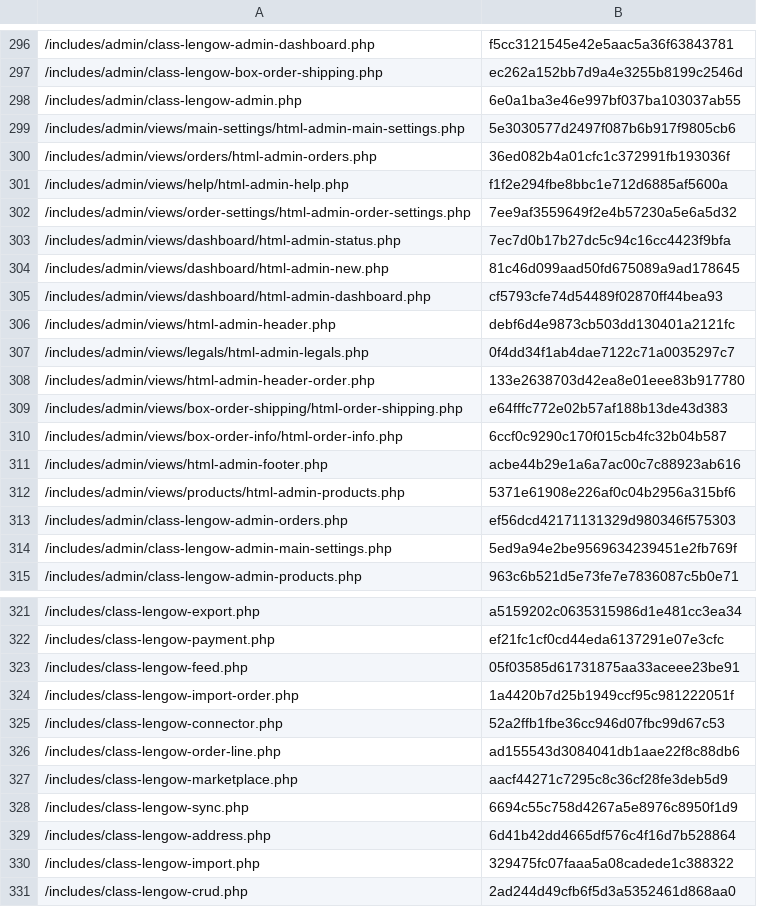
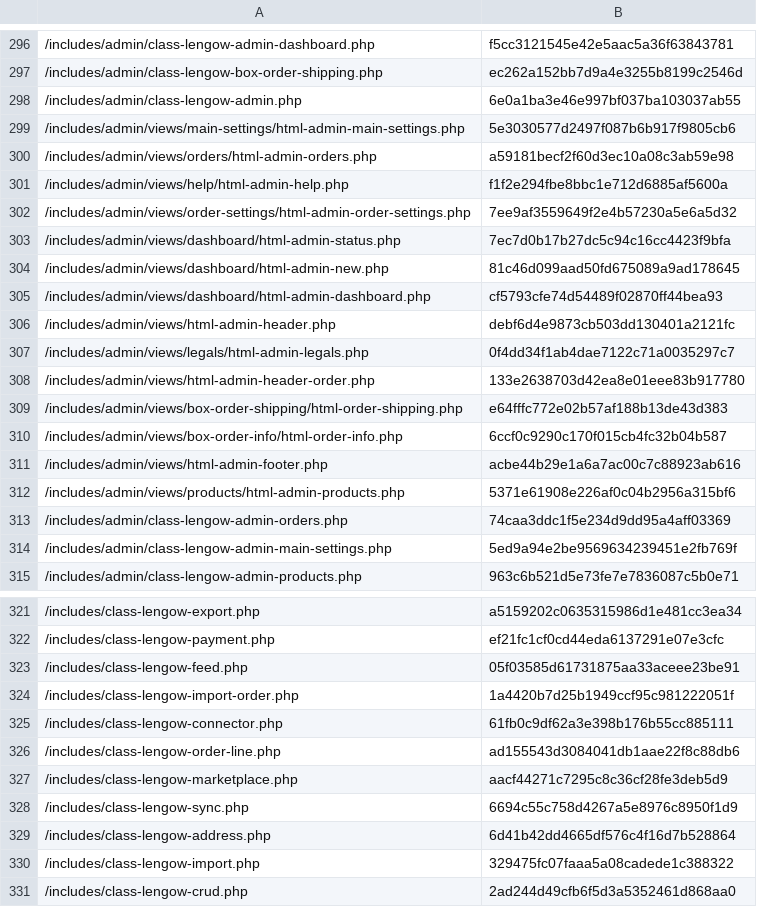
Before and after one commit to lengow/plugin-woocommerce, a CSV file: toolbox/checkmd5.csv, drawn as a sheet; only a part is shown, gaps mark what is left out.

```diff
--- a/toolbox/checkmd5.csv
+++ b/toolbox/checkmd5.csv
@@ -299,3 +299,3 @@
 /includes/admin/views/main-settings/html-admin-main-settings.php|5e3030577d2497f087b6b917f9805cb6
-/includes/admin/views/orders/html-admin-orders.php|36ed082b4a01cfc1c372991fb193036f
+/includes/admin/views/orders/html-admin-orders.php|a59181becf2f60d3ec10a08c3ab59e98
 /includes/admin/views/help/html-admin-help.php|f1f2e294fbe8bbc1e712d6885af5600a
@@ -312,3 +312,3 @@
 /includes/admin/views/products/html-admin-products.php|5371e61908e226af0c04b2956a315bf6
-/includes/admin/class-lengow-admin-orders.php|ef56dcd42171131329d980346f575303
+/includes/admin/class-lengow-admin-orders.php|74caa3ddc1f5e234d9dd95a4aff03369
 /includes/admin/class-lengow-admin-main-settings.php|5ed9a94e2be9569634239451e2fb769f
@@ -324,3 +324,3 @@
 /includes/class-lengow-import-order.php|1a4420b7d25b1949ccf95c981222051f
-/includes/class-lengow-connector.php|52a2ffb1fbe36cc946d07fbc99d67c53
+/includes/class-lengow-connector.php|61fb0c9df62a3e398b176b55cc885111
 /includes/class-lengow-order-line.php|ad155543d3084041db1aae22f8c88db6
```
Also changed, not shown: 3 other files.
